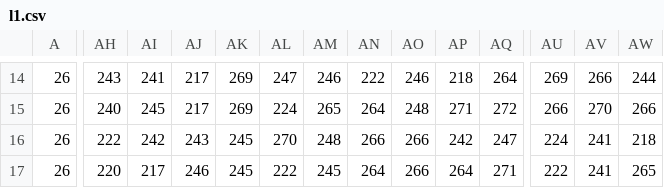
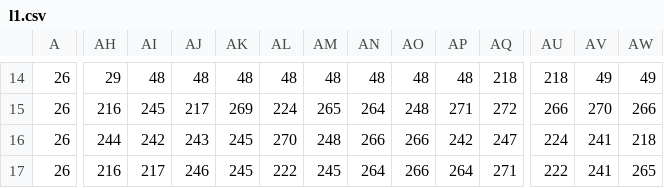
Before and after one commit to AnupCh37/WaveSurvivalGames, a CSV file: WaveSurvivalGame/levels/l1.csv, drawn as a sheet; only a part is shown, gaps mark what is left out; the diff covers the shown part only; the diff names each change by its address in the sheet, - before the commit and + after, or states it on an @@ line.

```diff
--- a/WaveSurvivalGame/levels/l1.csv
+++ b/WaveSurvivalGame/levels/l1.csv
-AH14: 243
+AH14: 29
-AI14: 241
+AI14: 48
-AJ14: 217
+AJ14: 48
-AK14: 269
+AK14: 48
-AL14: 247
+AL14: 48
-AM14: 246
+AM14: 48
-AN14: 222
+AN14: 48
-AO14: 246
+AO14: 48
-AP14: 218
+AP14: 48
-AQ14: 264
+AQ14: 218
-AU14: 269
+AU14: 218
-AV14: 266
+AV14: 49
-AW14: 244
+AW14: 49
-AH15: 240
+AH15: 216
-AH16: 222
+AH16: 244
-AH17: 220
+AH17: 216
```
Also changed, not shown: 101 edited cells elsewhere in this file, 43 other files.
